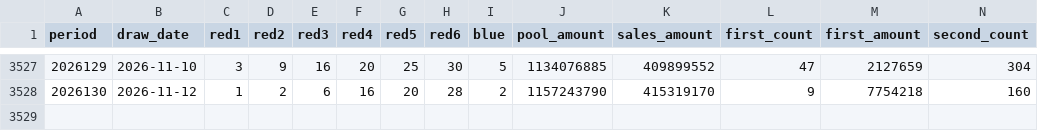
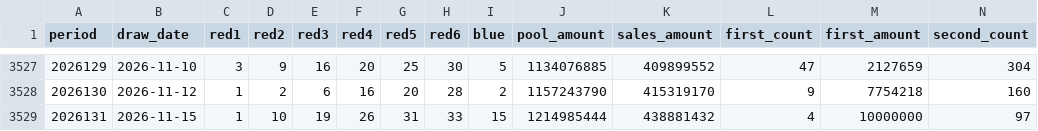
Before and after one commit to yuqiuwen/lottery-research, a CSV file: data/draws.csv, drawn as a sheet; only a part is shown, gaps mark what is left out; rows hold the shown columns only; the diff names each change by its address in the sheet, - before the commit and + after, or states it on an @@ line.

```diff
--- a/data/draws.csv
+++ b/data/draws.csv
+row 3529: 2026131 | 2026-11-15 | 1 | 10 | 19 | 26 | 31 | 33 | 15 | 1214985444 | 438881432 | 4 | 10000000 | 97
```
